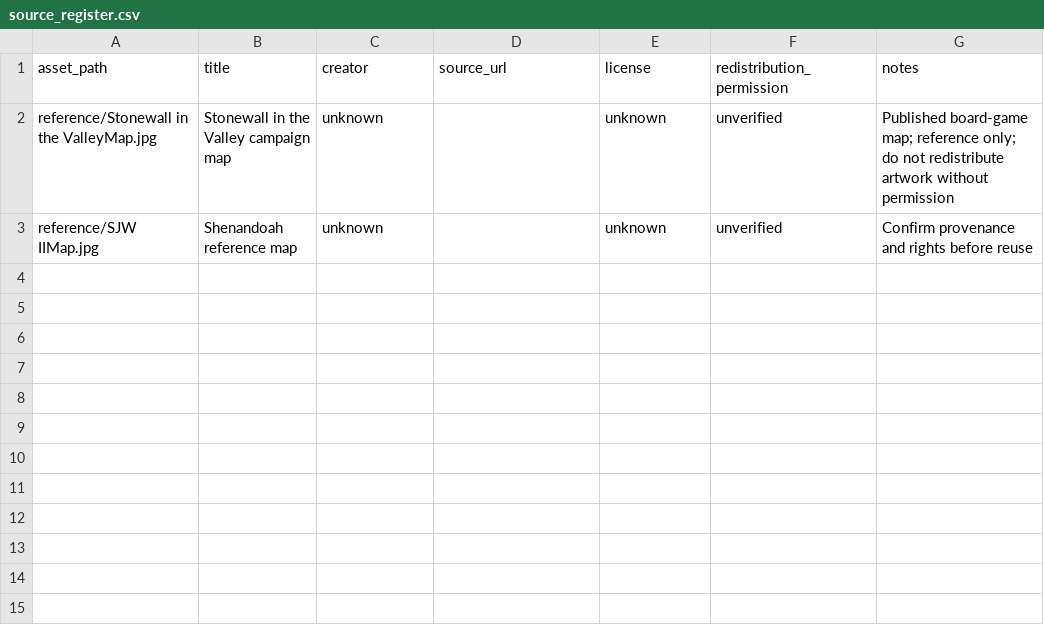
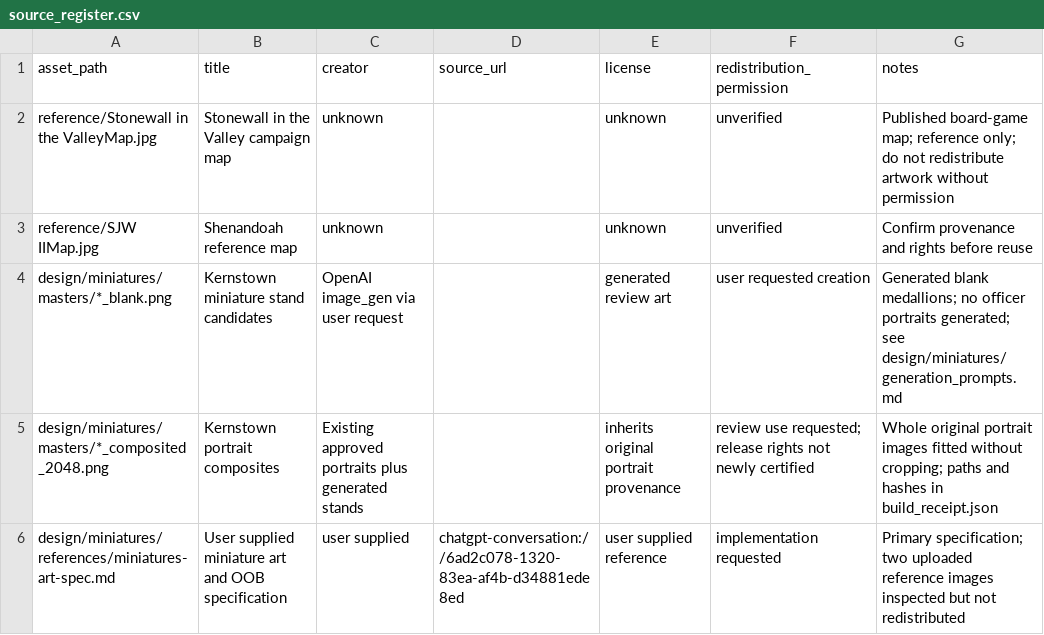
Before and after one commit to garrettmbf-sudo/CivilWar1, a CSV file: reference/source_register.csv, drawn as a sheet; the diff names each change by its address in the sheet, - before the commit and + after, or states it on an @@ line.

```diff
--- a/reference/source_register.csv
+++ b/reference/source_register.csv
+row 4: design/miniatures/masters/*_blank.png | Kernstown miniature stand candidates | OpenAI image_gen via user request |  | generated review art | user requested creation | Generated blank medallions; no officer portraits generated; see design/miniatures/generation_prompts.md
+row 5: design/miniatures/masters/*_composited_2048.png | Kernstown portrait composites | Existing approved portraits plus generated stands |  | inherits original portrait provenance | review use requested; release rights not newly certified | Whole original portrait images fitted without cropping; paths and hashes in build_receipt.json
+row 6: design/miniatures/references/miniatures-art-spec.md | User supplied miniature art and OOB specification | user supplied | chatgpt-conversation://6ad2c078-1320-83ea-af4b-d34881ede8ed | user supplied reference | implementation requested | Primary specification; two uploaded reference images inspected but not redistributed
```
Also changed, not shown: 31 other files.
